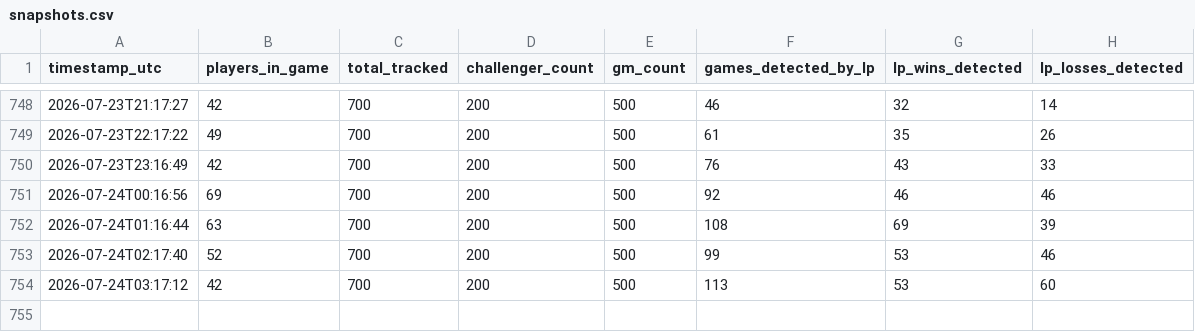
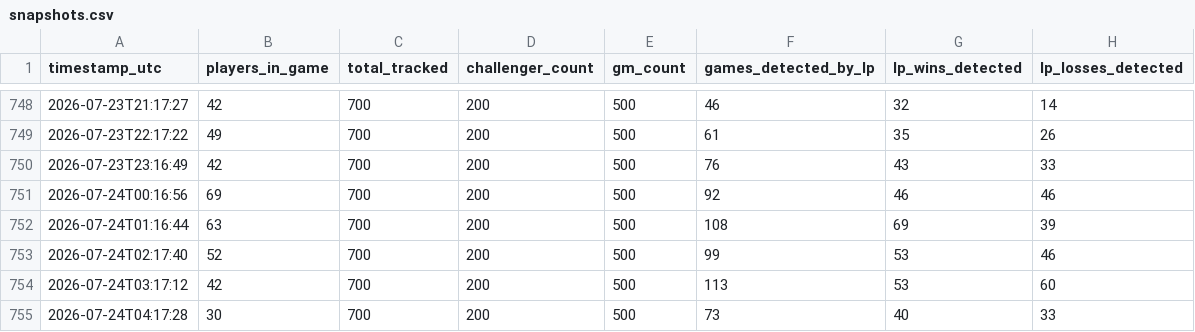
Before and after one commit to aasilvestre/lol-flex-tracker, a CSV file: data/snapshots.csv, drawn as a sheet; only a part is shown, gaps mark what is left out; the diff names each change by its address in the sheet, - before the commit and + after, or states it on an @@ line.

```diff
--- a/data/snapshots.csv
+++ b/data/snapshots.csv
+row 755: 2026-07-24T04:17:28 | 30 | 700 | 200 | 500 | 73 | 40 | 33
```
